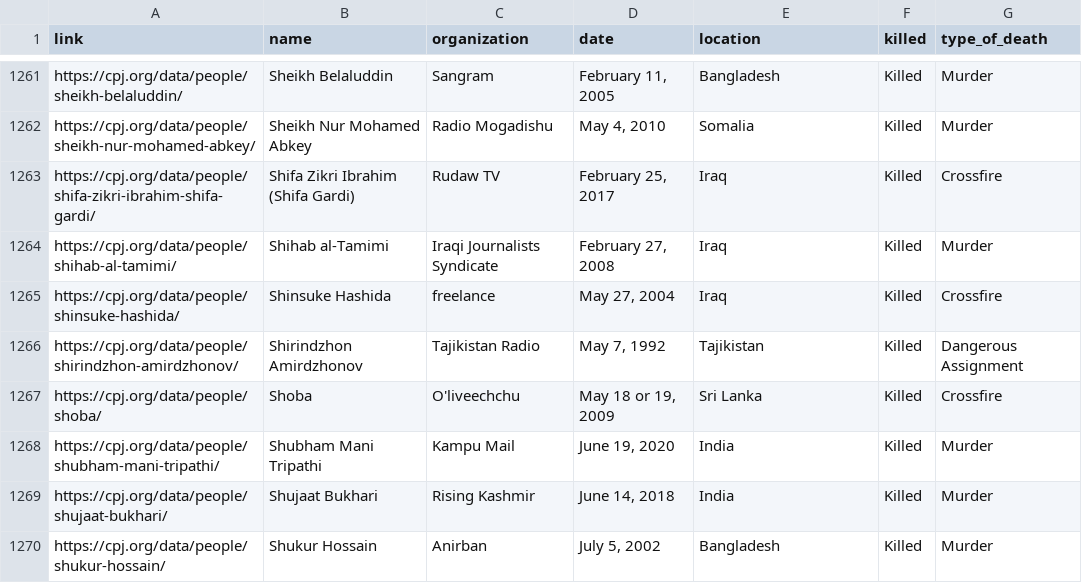
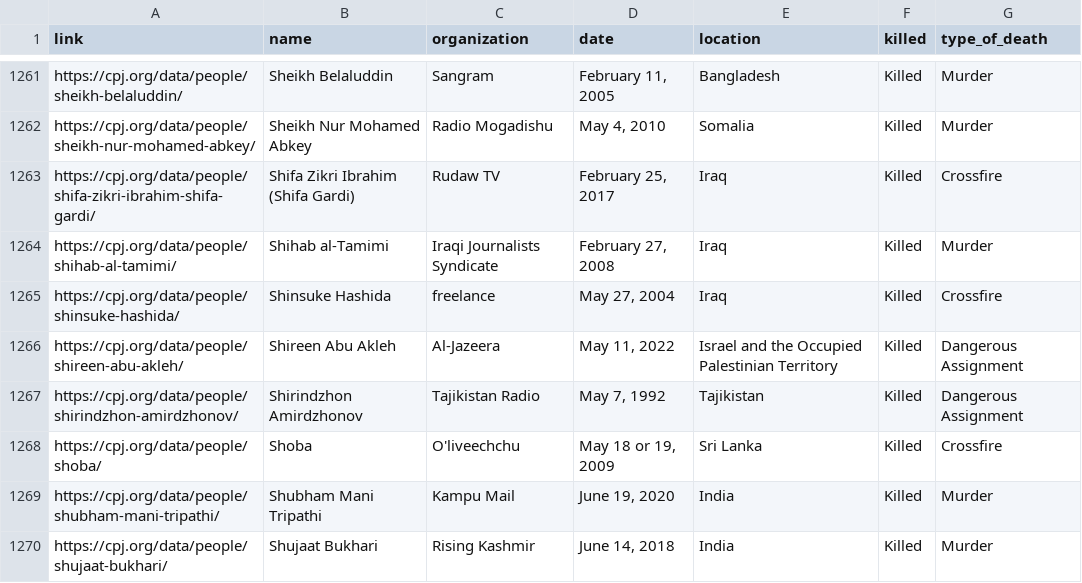
Before and after one commit to aadittambe/selenium-scraper, a CSV file: data.csv, drawn as a sheet; only a part is shown, gaps mark what is left out; the shorter side is filled out with more unchanged rows; the diff names each change by its address in the sheet, - before the commit and + after, or states it on an @@ line.

```diff
--- a/data.csv
+++ b/data.csv
+row 1266: https://cpj.org/data/people/shireen-abu-akleh/ | Shireen Abu Akleh | Al-Jazeera | May 11, 2022 | Israel and the Occupied Palestinian Territory | Killed | Dangerous Assignment
```
